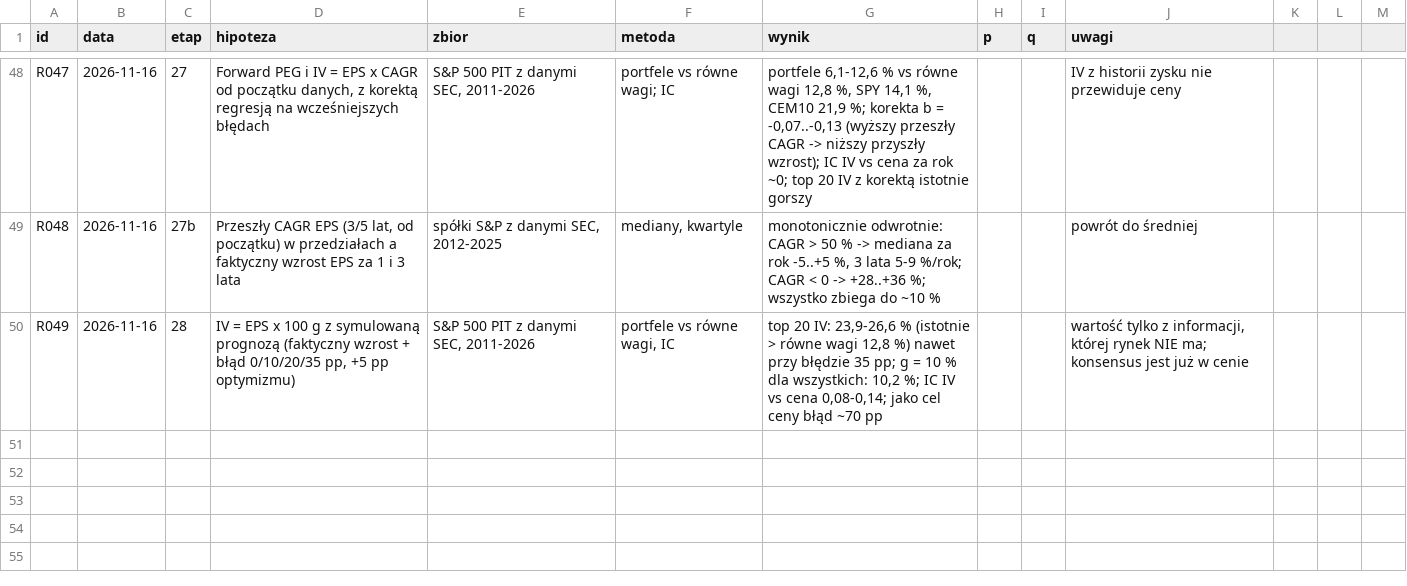
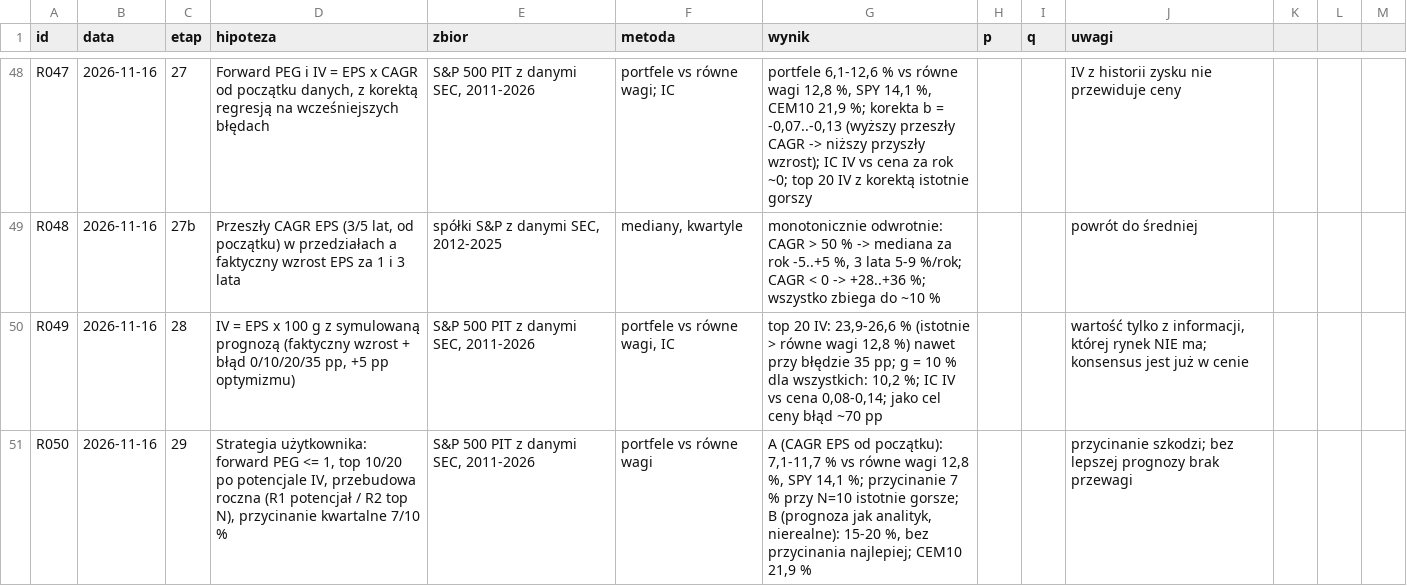
Before and after one commit to agnar92/Momentum, a CSV file: research/rejestr.csv, drawn as a sheet; only a part is shown, gaps mark what is left out.

```diff
--- a/research/rejestr.csv
+++ b/research/rejestr.csv
@@ -50 +50,2 @@ R048,2026-11-16,27b,"Przeszły CAGR EPS (3/5 lat, od początku) w przedziałach
 R049,2026-11-16,28,"IV = EPS x 100 g z symulowaną prognozą (faktyczny wzrost + błąd 0/10/20/35 pp, +5 pp optymizmu)","S&P 500 PIT z danymi SEC, 2011-2026","portfele vs równe wagi, IC","top 20 IV: 23,9-26,6 % (istotnie > równe wagi 12,8 %) nawet przy błędzie 35 pp; g = 10 % dla wszystkich: 10,2 %; IC IV vs cena 0,08-0,14; jako cel ceny błąd ~70 pp",,,"wartość tylko z informacji, której rynek NIE ma; konsensus jest już w cenie"
+R050,2026-11-16,29,"Strategia użytkownika: forward PEG <= 1, top 10/20 po potencjale IV, przebudowa roczna (R1 potencjał / R2 top N), przycinanie kwartalne 7/10 %","S&P 500 PIT z danymi SEC, 2011-2026",portfele vs równe wagi,"A (CAGR EPS od początku): 7,1-11,7 % vs równe wagi 12,8 %, SPY 14,1 %; przycinanie 7 % przy N=10 istotnie gorsze; B (prognoza jak analityk, nierealne): 15-20 %, bez przycinania najlepiej; CEM10 21,9 %",,,przycinanie szkodzi; bez lepszej prognozy brak przewagi
```
Also changed, not shown: 2 other files.
